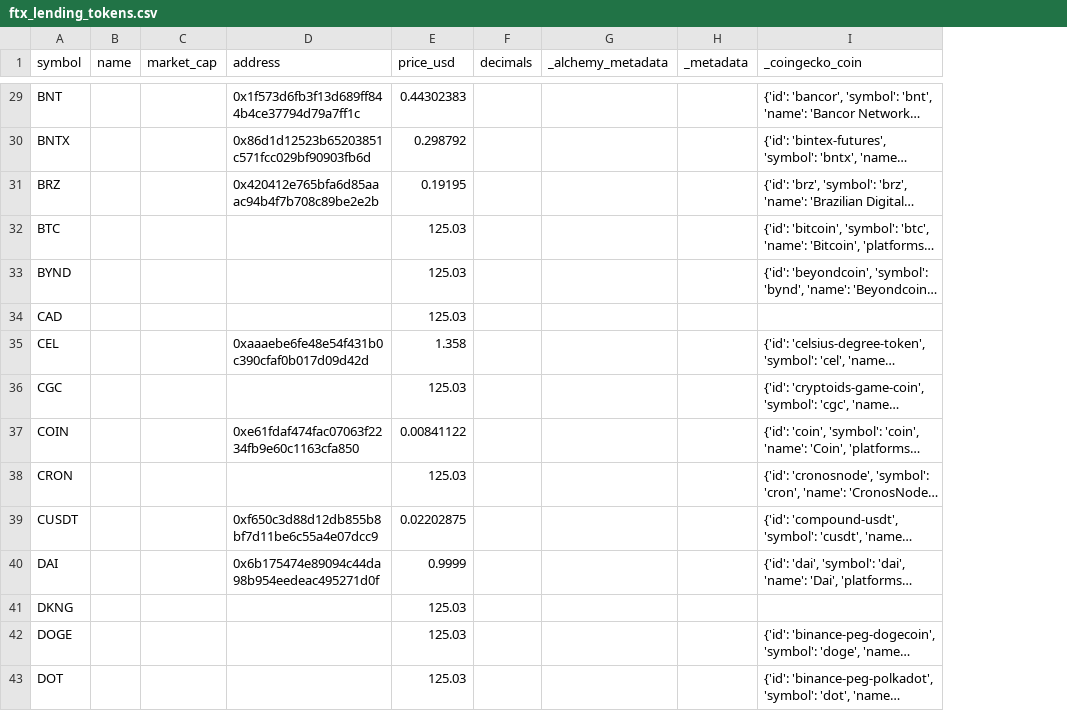
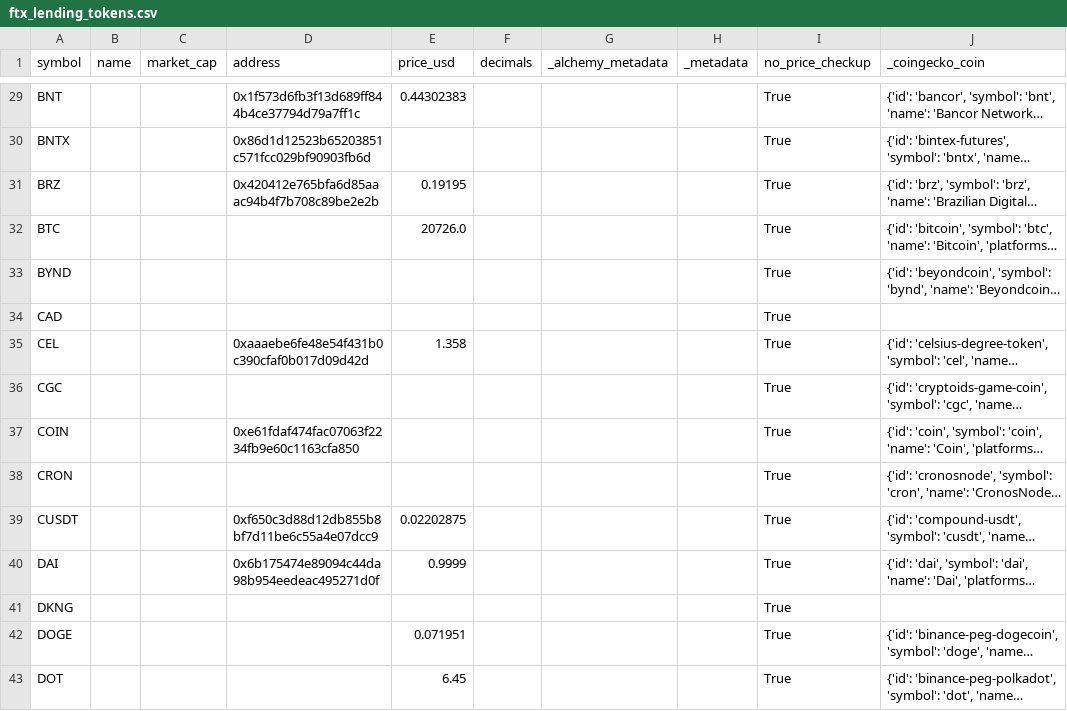
Before and after one commit to webpolis/trading-bot, a CSV file: data/ftx_lending_tokens.csv, drawn as a sheet; only a part is shown, gaps mark what is left out; long unchanged cells end in …; the diff covers the shown part only; the diff names each change by its address in the sheet, - before the commit and + after, or states it on an @@ line.

```diff
--- a/data/ftx_lending_tokens.csv
+++ b/data/ftx_lending_tokens.csv
+column I (no_price_checkup), rows 29-43: all True
-E30 (price_usd): 0.298792
+E30 (price_usd): (empty)
-E32 (price_usd): 125.03
+E32 (price_usd): 20726.0
-E33:E34 (price_usd): 125.03
+E33:E34 (price_usd): (empty)
-E36 (price_usd): 125.03
+E36 (price_usd): (empty)
-E37 (price_usd): 0.00841122
+E37 (price_usd): (empty)
-E38 (price_usd): 125.03
+E38 (price_usd): (empty)
-E41 (price_usd): 125.03
+E41 (price_usd): (empty)
-E42 (price_usd): 125.03
+E42 (price_usd): 0.071951
-E43 (price_usd): 125.03
+E43 (price_usd): 6.45
```
Also changed, not shown: 64 edited cells elsewhere in this file, data/ftx_markets_tokens.csv, 12 other files.
